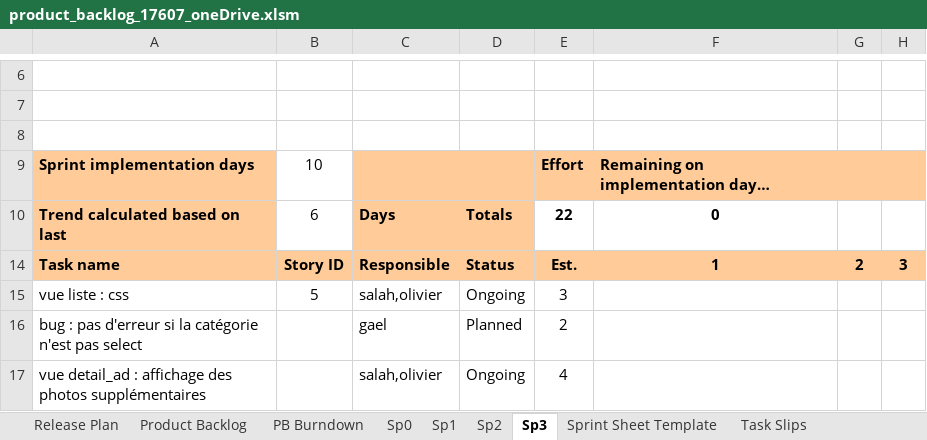
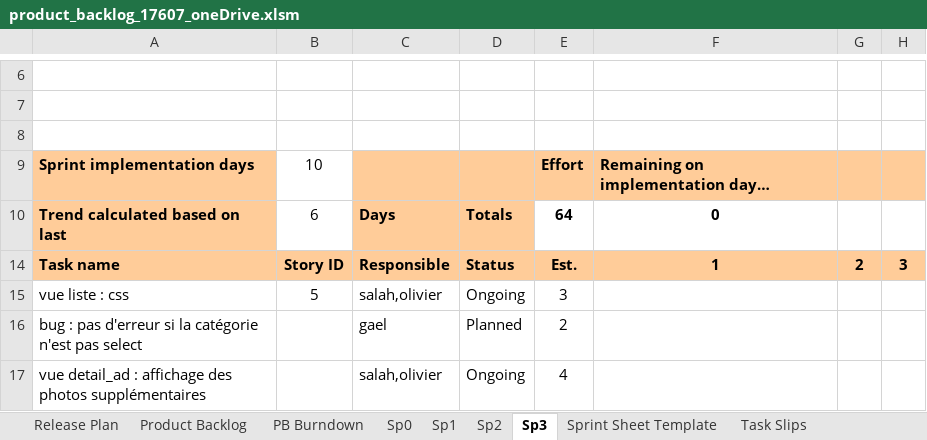
Before and after one commit to Gazowski/projet_picturing, an Excel workbook: fichiers_projet/product_backlog_17607_oneDrive.xlsm, sheet Sp3, drawn as a sheet; only a part is shown, gaps mark what is left out; values as stored, in another font and other column widths than the file's, no borders; charts and pictures and conditional formats not drawn; the diff covers the shown part only; the diff names each change by its address in the sheet, - before the commit and + after, or states it on an @@ line.

```diff
--- a/fichiers_projet/product_backlog_17607_oneDrive.xlsm (sheet Sp3)
+++ b/fichiers_projet/product_backlog_17607_oneDrive.xlsm (sheet Sp3)
-E10: 22
+E10: 64
```
Also changed, not shown: 5 added rows, 2 removed rows and 29 edited cells elsewhere in this sheet, sheet Sp2, formulas that keep their value, hidden cells, charts or pictures.
